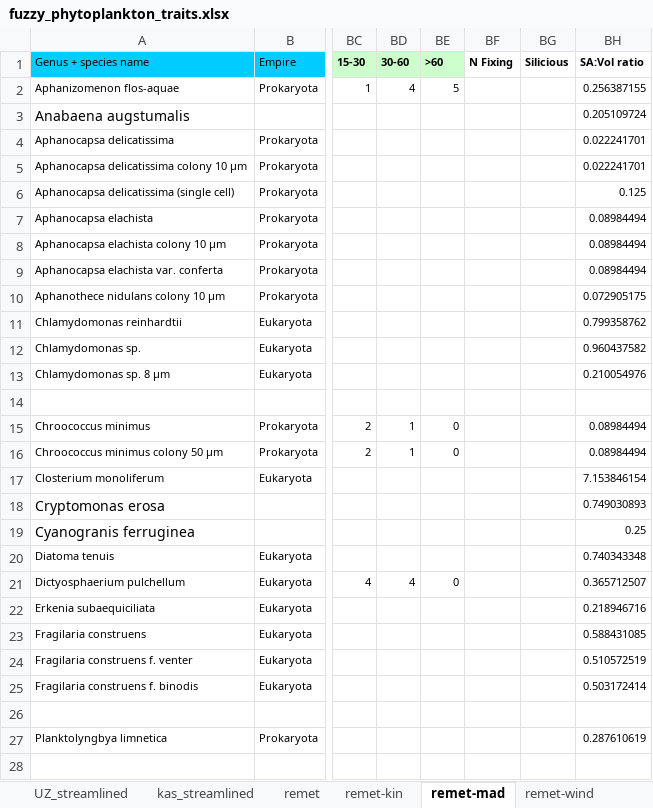
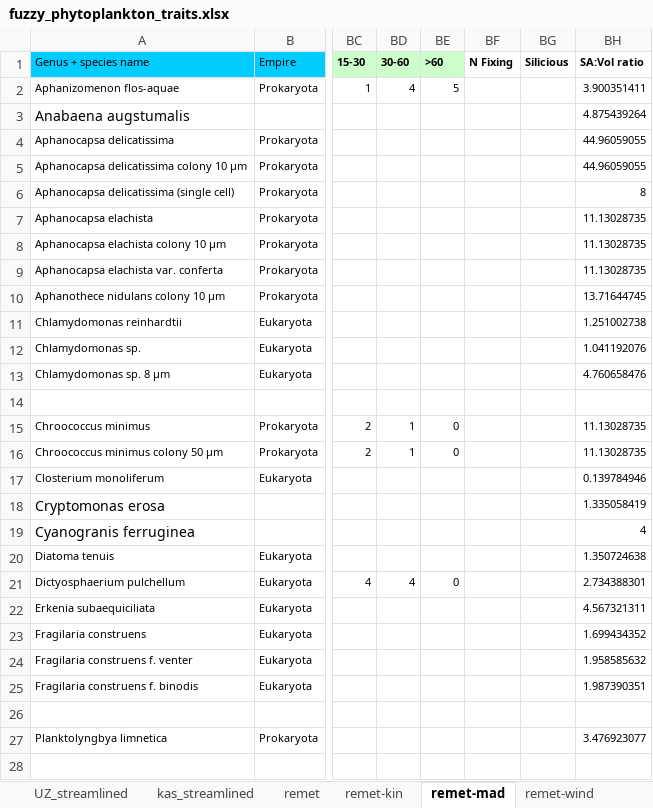
Before and after one commit to duncanobrien/plankton-FD, an Excel workbook: Data/fuzzy_phytoplankton_traits.xlsx, sheet remet-mad, drawn as a sheet; only a part is shown, gaps mark what is left out; values as stored, in another font and other column widths than the file's, no borders; the diff covers the shown part only; the diff names each change by its address in the sheet, - before the commit and + after, or states it on an @@ line.

```diff
--- a/Data/fuzzy_phytoplankton_traits.xlsx (sheet remet-mad)
+++ b/Data/fuzzy_phytoplankton_traits.xlsx (sheet remet-mad)
-BH2 (SA:Vol ratio): 0.256387155
+BH2 (SA:Vol ratio): 3.900351411
-BH3 (SA:Vol ratio): 0.205109724
+BH3 (SA:Vol ratio): 4.875439264
-BH4:BH5 (SA:Vol ratio): 0.022241701
+BH4:BH5 (SA:Vol ratio): 44.96059055
-BH6 (SA:Vol ratio): 0.125
+BH6 (SA:Vol ratio): 8
-BH7:BH9 (SA:Vol ratio): 0.08984494
+BH7:BH9 (SA:Vol ratio): 11.13028735
-BH10 (SA:Vol ratio): 0.072905175
+BH10 (SA:Vol ratio): 13.71644745
-BH11 (SA:Vol ratio): 0.799358762
+BH11 (SA:Vol ratio): 1.251002738
-BH12 (SA:Vol ratio): 0.960437582
+BH12 (SA:Vol ratio): 1.041192076
-BH13 (SA:Vol ratio): 0.210054976
+BH13 (SA:Vol ratio): 4.760658476
-BH15:BH16 (SA:Vol ratio): 0.08984494
+BH15:BH16 (SA:Vol ratio): 11.13028735
-BH17 (SA:Vol ratio): 7.153846154
+BH17 (SA:Vol ratio): 0.139784946
-BH18 (SA:Vol ratio): 0.749030893
+BH18 (SA:Vol ratio): 1.335058419
-BH19 (SA:Vol ratio): 0.25
+BH19 (SA:Vol ratio): 4
-BH20 (SA:Vol ratio): 0.740343348
+BH20 (SA:Vol ratio): 1.350724638
-BH21 (SA:Vol ratio): 0.365712507
+BH21 (SA:Vol ratio): 2.734388301
-BH22 (SA:Vol ratio): 0.218946716
+BH22 (SA:Vol ratio): 4.567321311
-BH23 (SA:Vol ratio): 0.588431085
+BH23 (SA:Vol ratio): 1.699434352
-BH24 (SA:Vol ratio): 0.510572519
+BH24 (SA:Vol ratio): 1.958585632
-BH25 (SA:Vol ratio): 0.503172414
+BH25 (SA:Vol ratio): 1.987390351
-BH27 (SA:Vol ratio): 0.287610619
+BH27 (SA:Vol ratio): 3.476923077
```
Also changed, not shown: 168 edited cells elsewhere in this sheet, sheet remet-kin, sheet remet-kas, sheet mad_streamlined, sheet LZ_streamlined, sheet kas_streamlined, sheet remet-LZ, 3 more sheets, formulas that keep their value, 37 other files.
